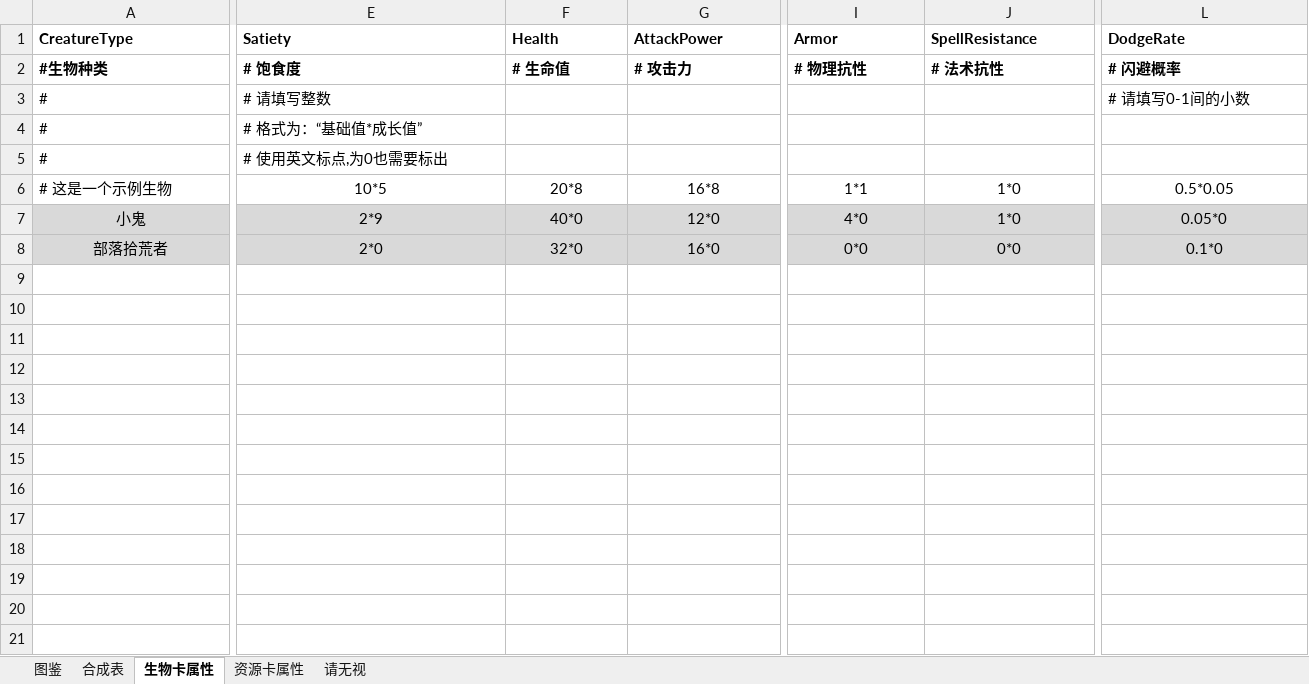
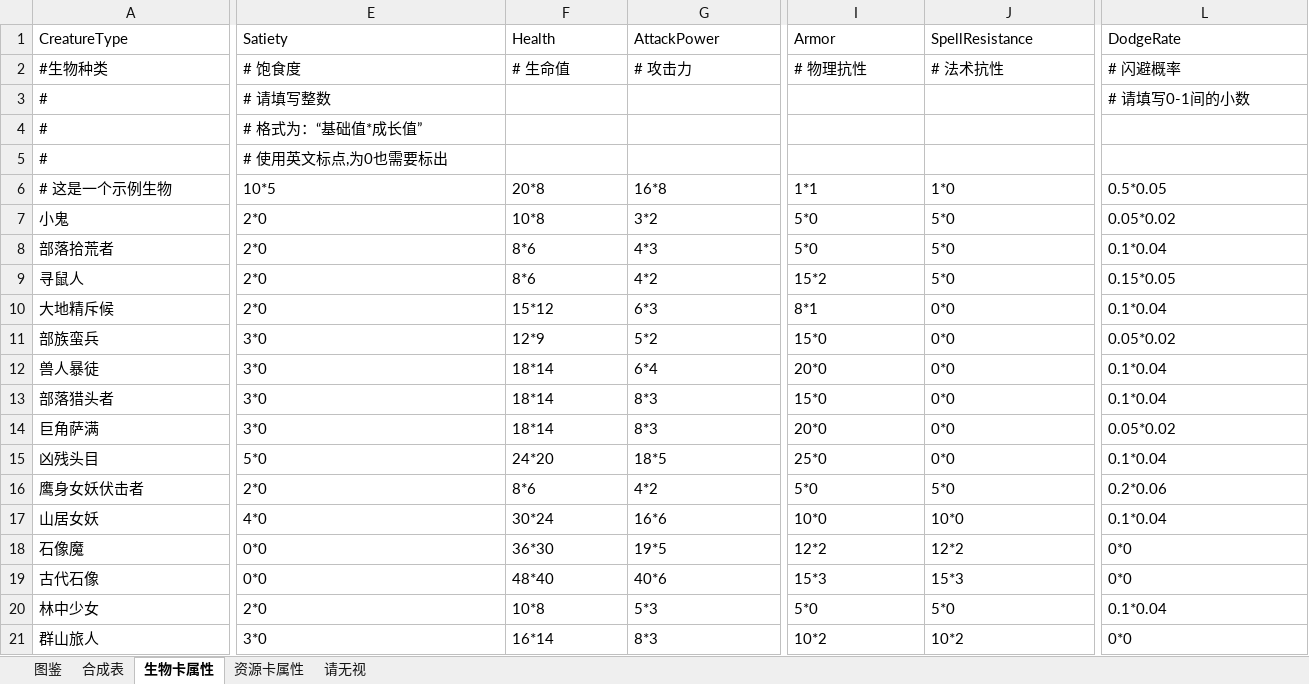
Before and after one commit to ranshaobaichi/Card, an Excel workbook: Assets/DataBase/Data/DataSet.xlsx, sheet 生物卡属性, drawn as a sheet; only a part is shown, gaps mark what is left out; values as stored, in another font and other column widths than the file's, no borders; rows hold the shown columns only; the diff covers the shown part only; the diff names each change by its address in the sheet, - before the commit and + after, or states it on an @@ line.

```diff
--- a/Assets/DataBase/Data/DataSet.xlsx (sheet 生物卡属性)
+++ b/Assets/DataBase/Data/DataSet.xlsx (sheet 生物卡属性)
-A1:L2 bold: on
+A1:L2 bold: off
-E6:L6 alignment: center
+E6:L6 alignment: left
@@ A7:L8 fill: #D9D9D9 → none, alignment: center → left @@
-E7: 2*9
+E7: 2*0
-F7: 40*0
+F7: 10*8
-G7: 12*0
+G7: 3*2
-I7: 4*0
+I7: 5*0
-J7: 1*0
+J7: 5*0
-L7: 0.05*0
+L7: 0.05*0.02
-F8: 32*0
+F8: 8*6
-G8: 16*0
+G8: 4*3
-I8: 0*0
+I8: 5*0
-J8: 0*0
+J8: 5*0
-L8: 0.1*0
+L8: 0.1*0.04
+row 9: 寻鼠人 | 2*0 | 8*6 | 4*2 | 15*2 | 5*0 | 0.15*0.05
+row 10: 大地精斥候 | 2*0 | 15*12 | 6*3 | 8*1 | 0*0 | 0.1*0.04
+row 11: 部族蛮兵 | 3*0 | 12*9 | 5*2 | 15*0 | 0*0 | 0.05*0.02
+row 12: 兽人暴徒 | 3*0 | 18*14 | 6*4 | 20*0 | 0*0 | 0.1*0.04
+row 13: 部落猎头者 | 3*0 | 18*14 | 8*3 | 15*0 | 0*0 | 0.1*0.04
+row 14: 巨角萨满 | 3*0 | 18*14 | 8*3 | 20*0 | 0*0 | 0.05*0.02
+row 15: 凶残头目 | 5*0 | 24*20 | 18*5 | 25*0 | 0*0 | 0.1*0.04
+row 16: 鹰身女妖伏击者 | 2*0 | 8*6 | 4*2 | 5*0 | 5*0 | 0.2*0.06
+row 17: 山居女妖 | 4*0 | 30*24 | 16*6 | 10*0 | 10*0 | 0.1*0.04
+row 18: 石像魔 | 0*0 | 36*30 | 19*5 | 12*2 | 12*2 | 0*0
+row 19: 古代石像 | 0*0 | 48*40 | 40*6 | 15*3 | 15*3 | 0*0
+row 20: 林中少女 | 2*0 | 10*8 | 5*3 | 5*0 | 5*0 | 0.1*0.04
+row 21: 群山旅人 | 3*0 | 16*14 | 8*3 | 10*2 | 10*2 | 0*0
```
Also changed, not shown: 7 added rows, 2 edited cells and cell formats elsewhere in this sheet, sheet 合成表, sheet 资源卡属性, sheet 图鉴, 46 other files.
